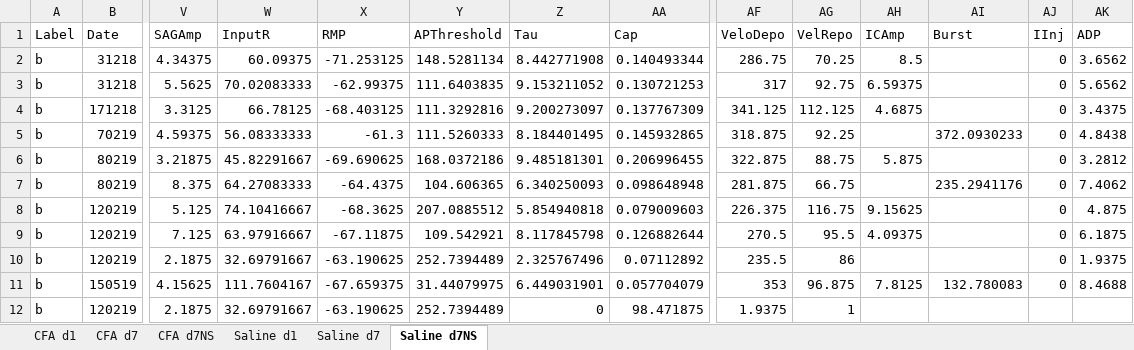
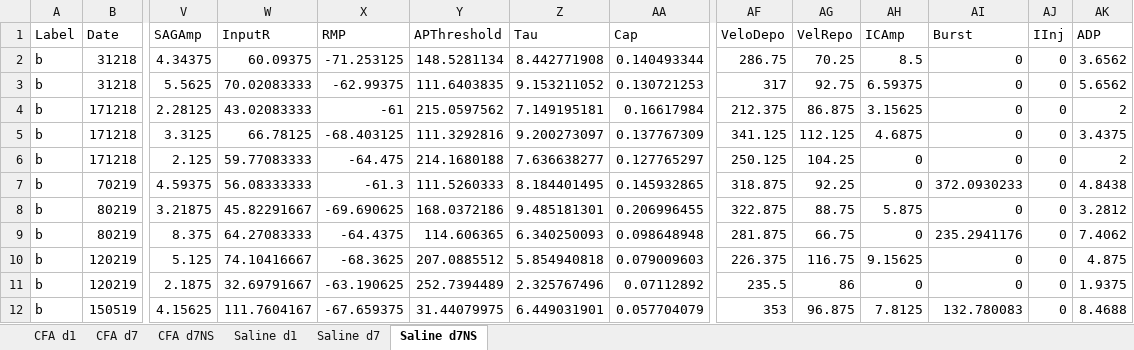
Before and after one commit to marioaacuna/gini, an Excel workbook: Data/out/Re-organization_1.xlsx, sheet Saline d7NS, drawn as a sheet; only a part is shown, gaps mark what is left out; values as stored, in another font and other column widths than the file's, no borders; removed rows and columns are numbered as before the commit, all else as after; rows hold the shown columns only; the diff names each change by its address in the sheet, - before the commit and + after, or states it on an @@ line.

```diff
--- a/Data/out/Re-organization_1.xlsx (sheet Saline d7NS)
+++ b/Data/out/Re-organization_1.xlsx (sheet Saline d7NS)
-AI2:AI3 (Burst): (empty)
+AI2:AI3 (Burst): 0
+row 4: b | 171218 | 2.28125 | 43.02083333 | -61 | 215.0597562 | 7.149195181 | 0.16617984 | 212.375 | 86.875 | 3.15625 | 0 | 0 | 2
-AI5 (Burst): (empty)
+AI5 (Burst): 0
+row 6: b | 171218 | 2.125 | 59.77083333 | -64.475 | 214.1680188 | 7.636638277 | 0.127765297 | 250.125 | 104.25 | 0 | 0 | 0 | 2
-AH7 (ICAmp): (empty)
+AH7 (ICAmp): 0
-AI8 (Burst): (empty)
+AI8 (Burst): 0
-Y9 (APThreshold): 104.606365
+Y9 (APThreshold): 114.606365
-AH9 (ICAmp): (empty)
+AH9 (ICAmp): 0
-AI10 (Burst): (empty)
+AI10 (Burst): 0
-row 9: b | 120219 | 7.125 | 63.97916667 | -67.11875 | 109.542921 | 8.117845798 | 0.126882644 | 270.5 | 95.5 | 4.09375 |  | 0 | 6.1875
-AH11 (ICAmp): (empty)
+AH11 (ICAmp): 0
-AI11 (Burst): (empty)
+AI11 (Burst): 0
-row 12: b | 120219 | 2.1875 | 32.69791667 | -63.190625 | 252.7394489 | 0 | 98.471875 | 1.9375 | 1
```
Also changed, not shown: sheet CFA d1, sheet CFA d7, sheet Saline d1, sheet CFA d7NS, sheet Saline d7, Data/out/Re-organization_0.xlsx, 1 other file.
